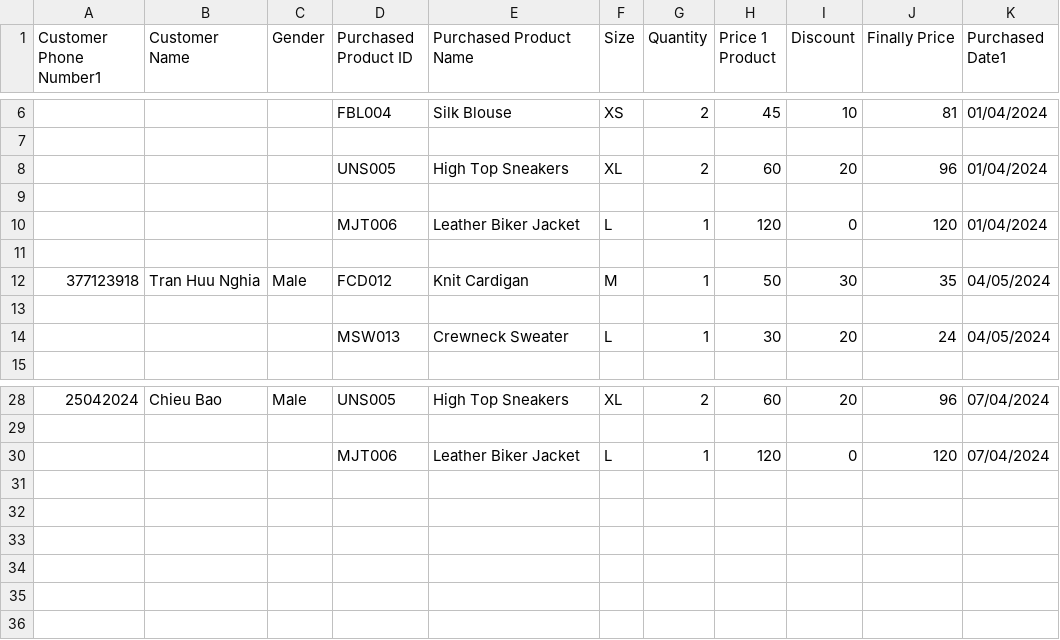
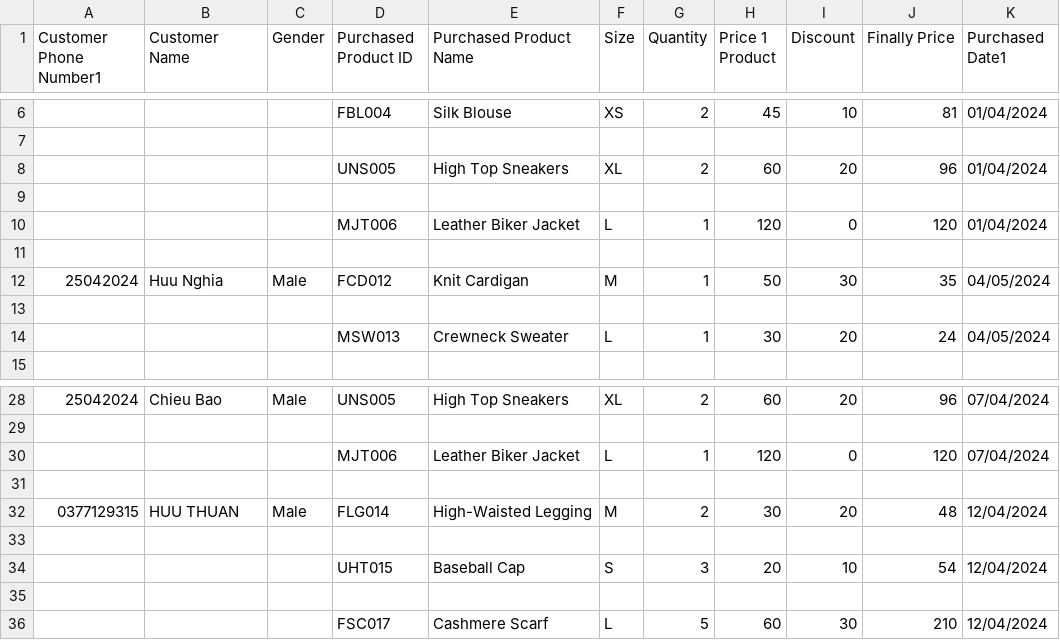
Before and after one commit to nghiakk11d3/Project-OOP, a CSV file: customer.csv, drawn as a sheet; only a part is shown, gaps mark what is left out.

```diff
--- a/customer.csv
+++ b/customer.csv
@@ -11,3 +11,3 @@ Customer Phone Number1,Customer Name,Gender,Purchased Product ID,Purchased Produ
 
-377123918,Tran Huu Nghia,Male,FCD012,Knit Cardigan,M,1,50,30,35,04/05/2024
+25042024,Huu Nghia,Male,FCD012,Knit Cardigan,M,1,50,30,35,04/05/2024
 
@@ -30 +30,7 @@ Customer Phone Number1,Customer Name,Gender,Purchased Product ID,Purchased Produ
 ,,,MJT006,Leather Biker Jacket,L,1,120,0,120,07/04/2024
+
+0377129315,HUU THUAN,Male,FLG014,High-Waisted Legging,M,2,30,20,48,12/04/2024
+
+,,,UHT015,Baseball Cap,S,3,20,10,54,12/04/2024
+
+,,,FSC017,Cashmere Scarf,L,5,60,30,210,12/04/2024
```
Also changed, not shown: employee.csv, product.csv, 3 other files.
